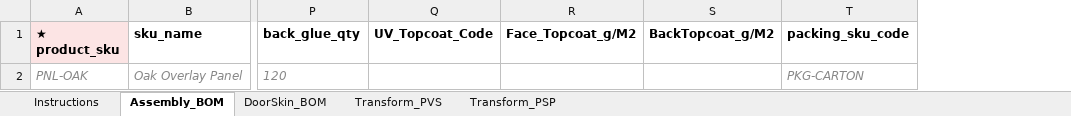
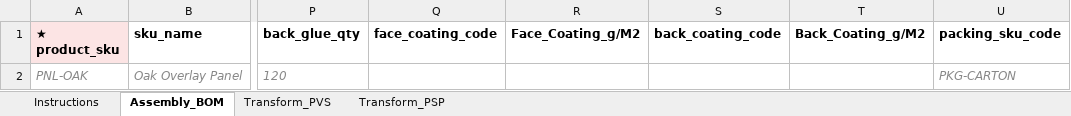
Before and after one commit to natthapatS/pvwood-erp-v3, an Excel workbook: templates/pvwood_bom.xlsx, sheet Assembly_BOM, drawn as a sheet; only a part is shown, gaps mark what is left out; values as stored, in another font and other column widths than the file's, no borders; removed rows and columns are numbered as before the commit, all else as after; the diff names each change by its address in the sheet, - before the commit and + after, or states it on an @@ line.

```diff
--- a/templates/pvwood_bom.xlsx (sheet Assembly_BOM)
+++ b/templates/pvwood_bom.xlsx (sheet Assembly_BOM)
-sheet tab: DoorSkin_BOM
-column Q (UV_Topcoat_Code), empty
-column R (Face_Topcoat_g/M2), empty
-column S (BackTopcoat_g/M2), empty
+column Q (face_coating_code), empty
+column R (Face_Coating_g/M2), empty
+column S (back_coating_code), empty
+column T (Back_Coating_g/M2), empty
```
Also changed, not shown: sheet Instructions, templates/pvwood_master_data.xlsx, 1 other file.
